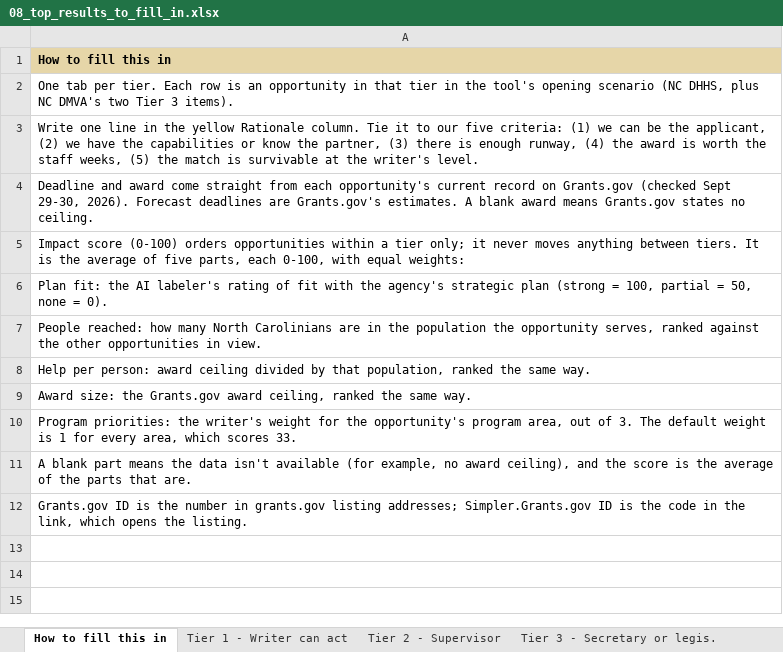
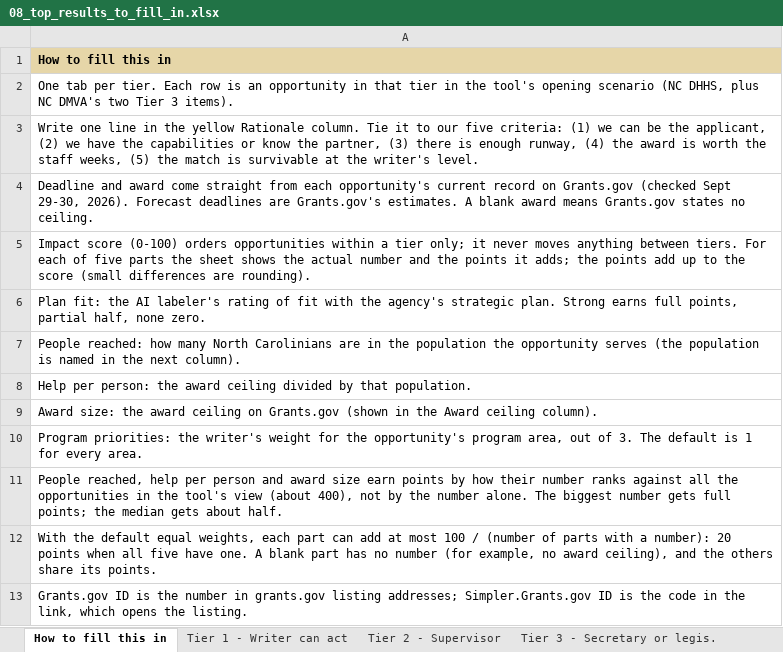
Before and after one commit to KApolloL/SolveAThon_2026, an Excel workbook: outs/todo/08_top_results_to_fill_in.xlsx, sheet How to fill this in, drawn as a sheet; values as stored, in another font and other column widths than the file's, no borders; the diff names each change by its address in the sheet, - before the commit and + after, or states it on an @@ line.

Commit message:
Editing impact score and editing main tools

```diff
--- a/outs/todo/08_top_results_to_fill_in.xlsx (sheet How to fill this in)
+++ b/outs/todo/08_top_results_to_fill_in.xlsx (sheet How to fill this in)
-A5: …between tiers. It is the average of five parts, each 0-100, with equal weights:
+A5: …between tiers. For each of five parts the sheet shows the actual number and the points it adds; the points add up to the score (small differences are rounding).
-A6: …agency's strategic plan (strong = 100, partial = 50, none = 0).
+A6: …agency's strategic plan. Strong earns full points, partial half, none zero.
-A7: …the opportunity serves, ranked against the other opportunities in view.
+A7: …the opportunity serves (the population is named in the next column).
-A8: …per person: award ceiling divided by that population, ranked the same way.
+A8: …per person: the award ceiling divided by that population.
-A9: …size: the Grants.gov award ceiling, ranked the same way.
+A9: …size: the award ceiling on Grants.gov (shown in the Award ceiling column).
-A10: …The default weight is 1 for every area, which scores 33.
+A10: …The default is 1 for every area.
-A11: A blank part means the data isn't available (for example, no award ceiling), and the score is the average of the parts that are.
+A11: People reached, help per person and award size earn points by how their number ranks against all the opportunities in the tool's view (about 400), not by the number alone. The biggest number gets full points; the median gets about half.
+row 12: With the default equal weights, each part can add at most 100 / (number of parts with a number): 20 points when all five have one. A blank part has no number (for example, no award ceiling), and the others share its points.
```
Also changed, not shown: sheet Tier 3 - Secretary or legis., sheet Tier 2 - Supervisor, sheet Tier 1 - Writer can act, docs/downloads/top_results.xlsx, outs/todo/top_results.xlsx, 10 other files.
